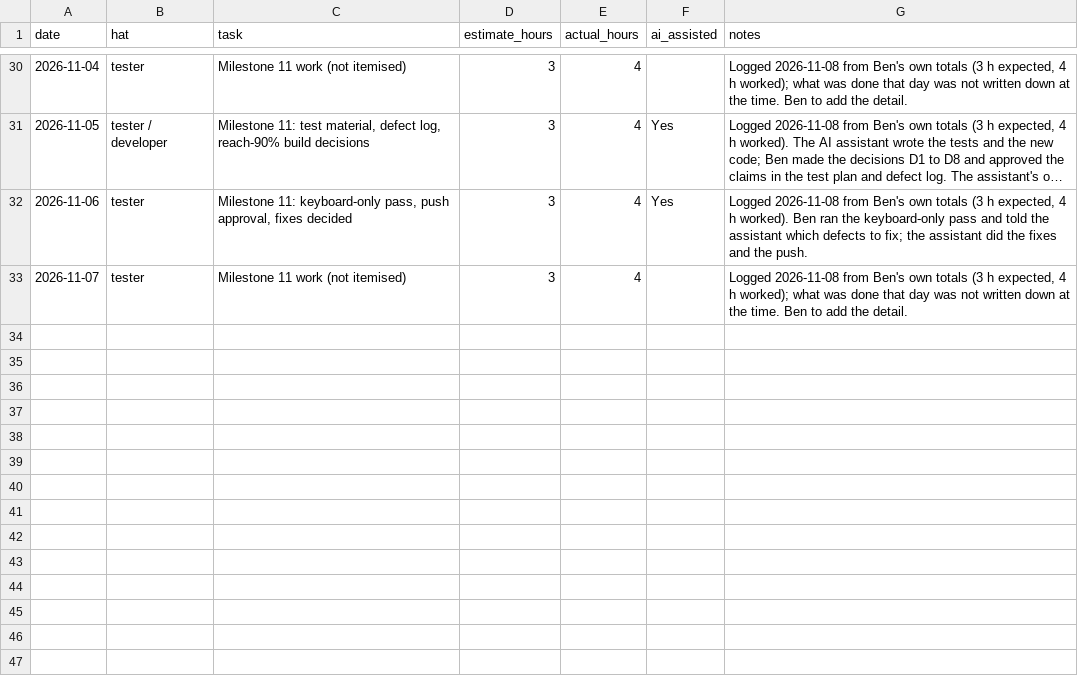
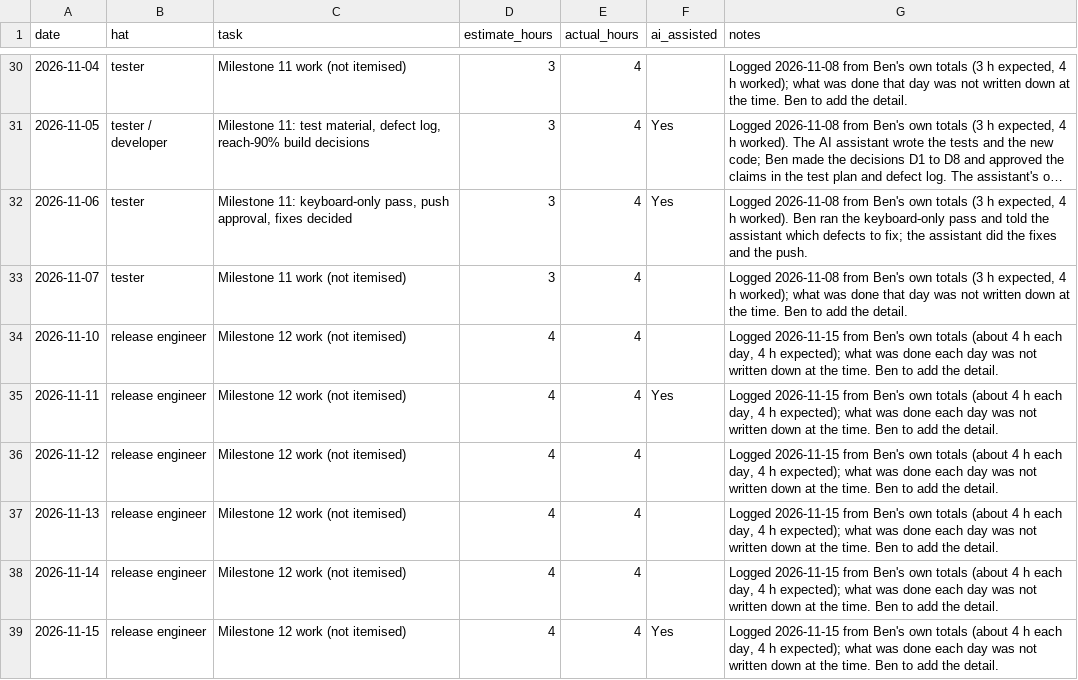
Before and after one commit to DranzerZERogue56/disaster-response-coordination, a CSV file: docs/hours-log.csv, drawn as a sheet; only a part is shown, gaps mark what is left out; long unchanged cells end in ….

```diff
--- a/docs/hours-log.csv
+++ b/docs/hours-log.csv
@@ -33 +33,7 @@ date,hat,task,estimate_hours,actual_hours,ai_assisted,notes
 2026-11-07,tester,Milestone 11 work (not itemised),3,4,,"Logged 2026-11-08 from Ben's own totals (3 h expected, 4 h worked); what was done that day was not written down at the time. Ben to add the detail."
+2026-11-10,release engineer,Milestone 12 work (not itemised),4,4,,"Logged 2026-11-15 from Ben's own totals (about 4 h each day, 4 h expected); what was done each day was not written down at the time. Ben to add the detail."
+2026-11-11,release engineer,Milestone 12 work (not itemised),4,4,Yes,"Logged 2026-11-15 from Ben's own totals (about 4 h each day, 4 h expected); what was done each day was not written down at the time. Ben to add the detail."
+2026-11-12,release engineer,Milestone 12 work (not itemised),4,4,,"Logged 2026-11-15 from Ben's own totals (about 4 h each day, 4 h expected); what was done each day was not written down at the time. Ben to add the detail."
+2026-11-13,release engineer,Milestone 12 work (not itemised),4,4,,"Logged 2026-11-15 from Ben's own totals (about 4 h each day, 4 h expected); what was done each day was not written down at the time. Ben to add the detail."
+2026-11-14,release engineer,Milestone 12 work (not itemised),4,4,,"Logged 2026-11-15 from Ben's own totals (about 4 h each day, 4 h expected); what was done each day was not written down at the time. Ben to add the detail."
+2026-11-15,release engineer,Milestone 12 work (not itemised),4,4,Yes,"Logged 2026-11-15 from Ben's own totals (about 4 h each day, 4 h expected); what was done each day was not written down at the time. Ben to add the detail."
```
